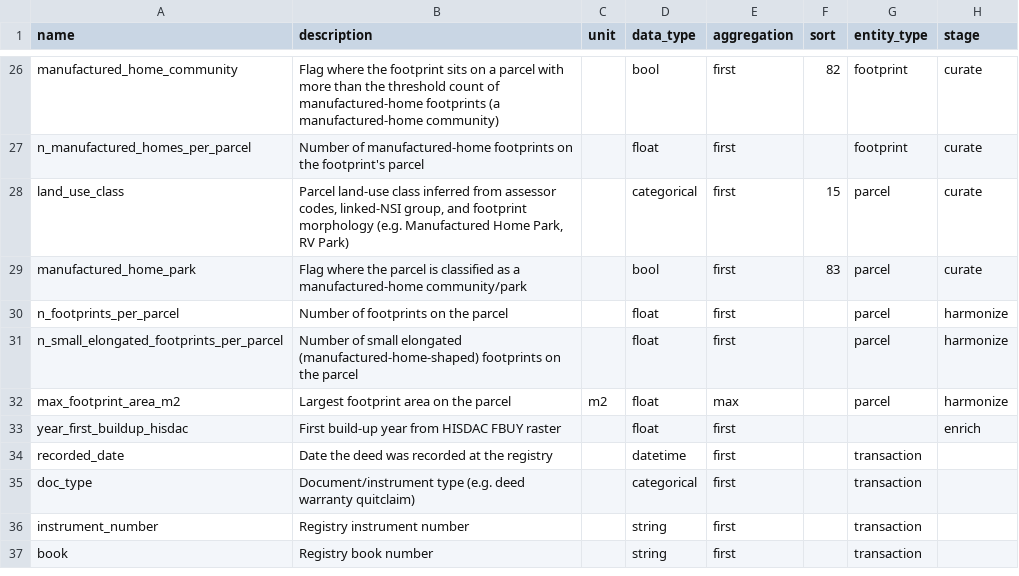
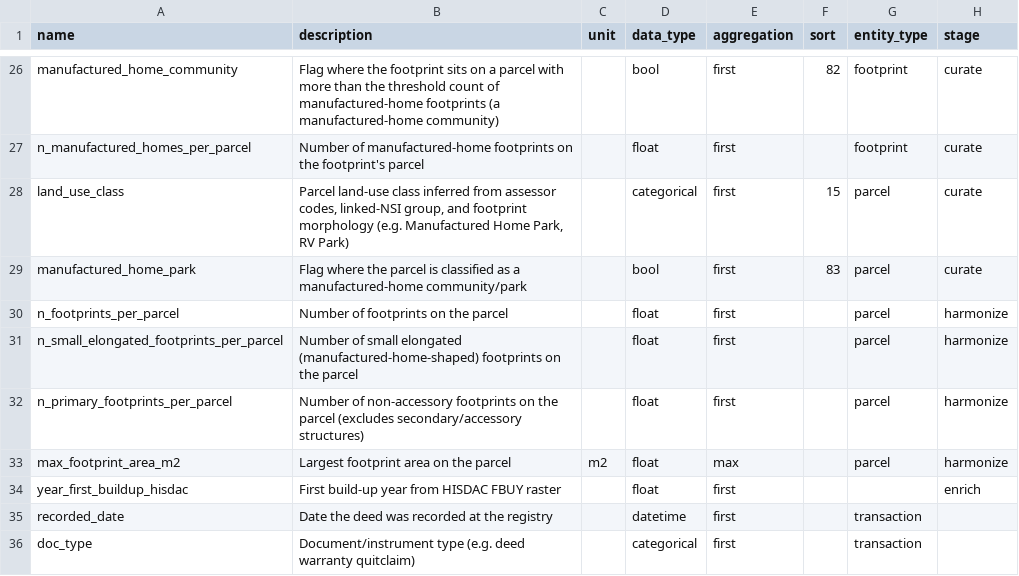
Before and after one commit to chrnolte/openplaces, a CSV file: src/openplaces/core/attribute_registry.csv, drawn as a sheet; only a part is shown, gaps mark what is left out; the shorter side is filled out with more unchanged rows; the diff names each change by its address in the sheet, - before the commit and + after, or states it on an @@ line.

Commit message:
Harden footprint spine deduplication and parcel-id linking

```diff
--- a/src/openplaces/core/attribute_registry.csv
+++ b/src/openplaces/core/attribute_registry.csv
+row 32: n_primary_footprints_per_parcel | Number of non-accessory footprints on the parcel (excludes secondary/accessory structures) |  | float | first |  | parcel | harmonize
```
Also changed, not shown: 5 other files.
